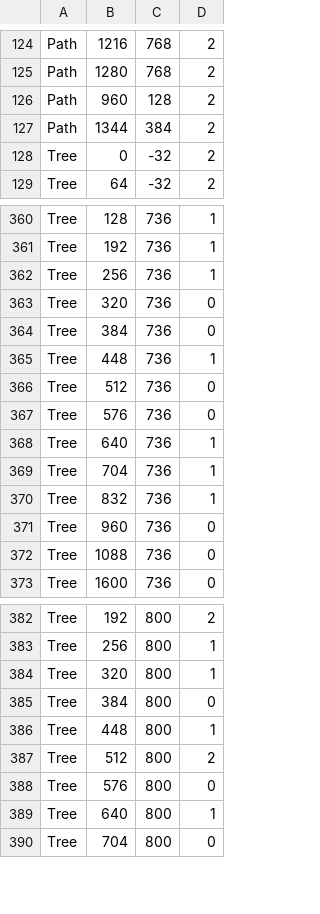
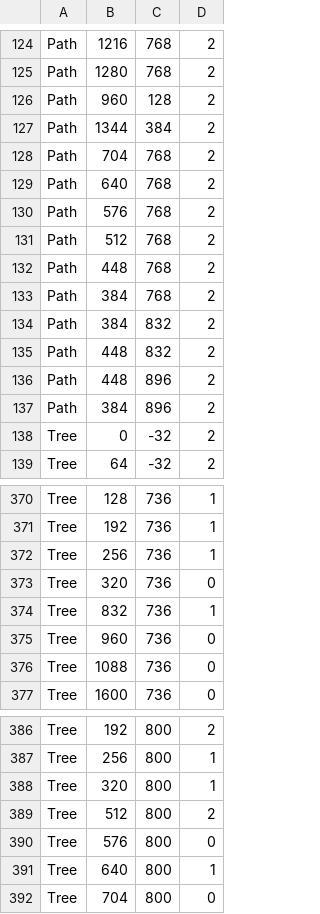
Before and after one commit to JamieC99/adventure-rpg, a CSV file: resources/levels/forest1.csv, drawn as a sheet; only a part is shown, gaps mark what is left out; removed rows and columns are numbered as before the commit, all else as after; the diff covers the shown part only; the diff names each change by its address in the sheet, - before the commit and + after, or states it on an @@ line.

Commit message:
Level building

```diff
--- a/resources/levels/forest1.csv
+++ b/resources/levels/forest1.csv
+row 128: Path | 704 | 768 | 2
+row 129: Path | 640 | 768 | 2
+row 130: Path | 576 | 768 | 2
+row 131: Path | 512 | 768 | 2
+row 132: Path | 448 | 768 | 2
+row 133: Path | 384 | 768 | 2
+row 134: Path | 384 | 832 | 2
+row 135: Path | 448 | 832 | 2
+row 136: Path | 448 | 896 | 2
+row 137: Path | 384 | 896 | 2
-row 364: Tree | 384 | 736 | 0
-row 365: Tree | 448 | 736 | 1
-row 366: Tree | 512 | 736 | 0
-row 367: Tree | 576 | 736 | 0
-row 368: Tree | 640 | 736 | 1
-row 369: Tree | 704 | 736 | 1
-row 385: Tree | 384 | 800 | 0
-row 386: Tree | 448 | 800 | 1
```
Also changed, not shown: 2 added rows and 2 removed rows elsewhere in this file, resources/levels/forest2.csv, 1 other file.
